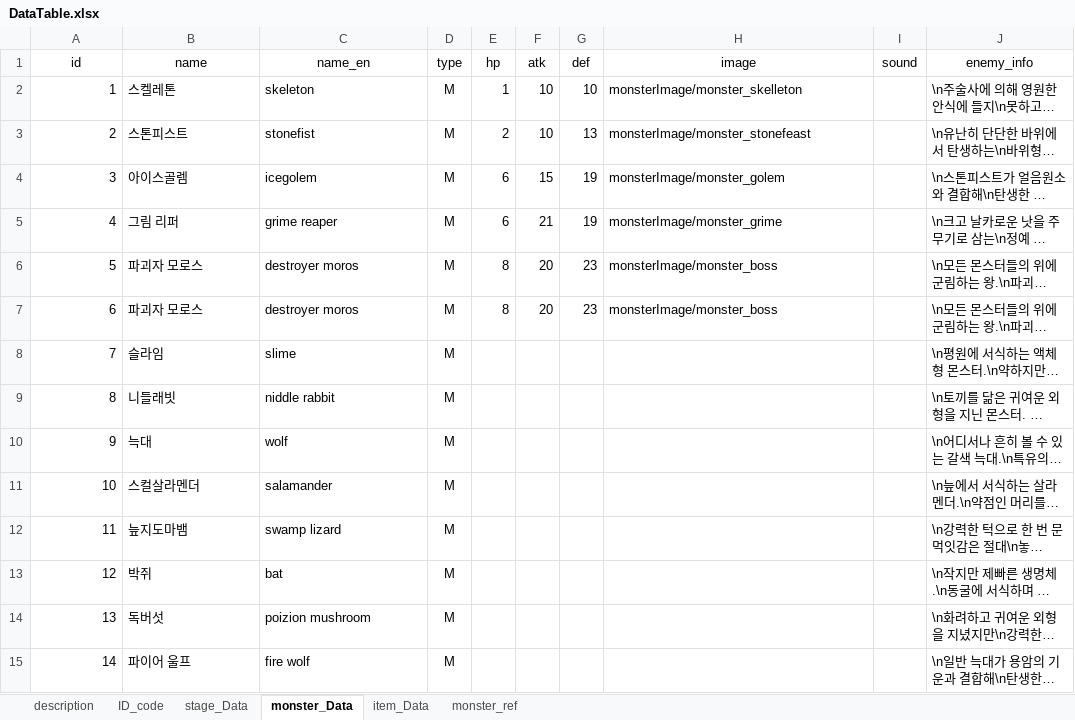
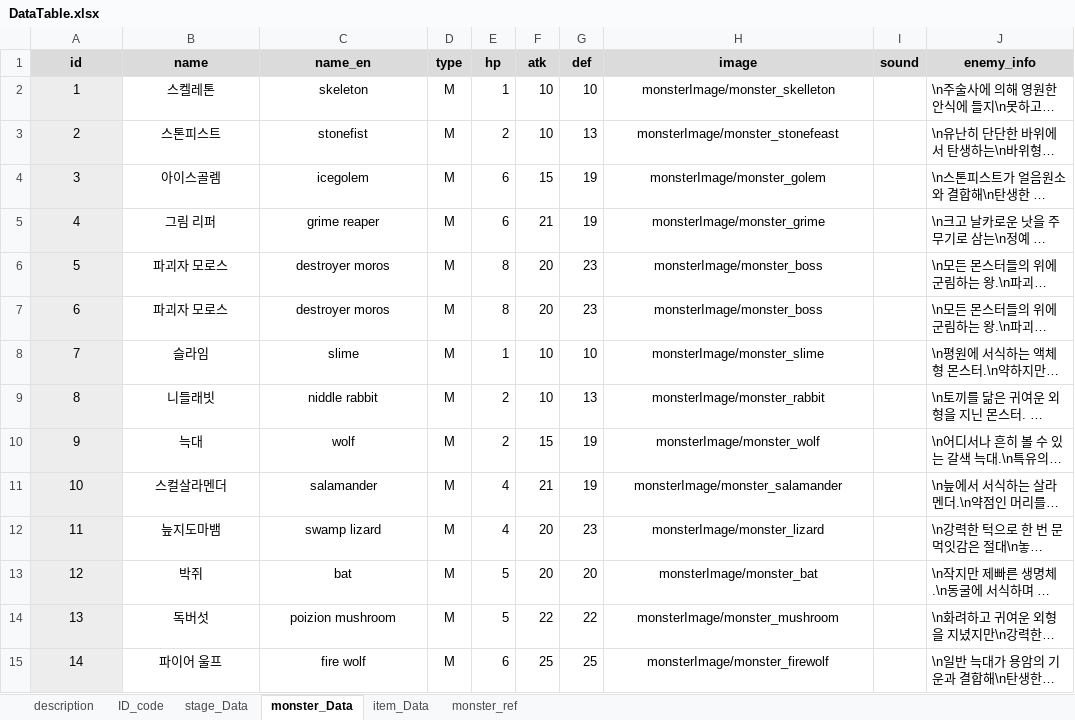
Before and after one commit to kmk5844/DarkDice, an Excel workbook: DarkDice/Assets/Scritable/Excel/DataTable.xlsx, sheet monster_Data, drawn as a sheet; only a part is shown; long unchanged cells end in …; values as stored, in another font and other column widths than the file's, no borders; table styles not drawn; the diff covers the shown part only; the diff names each change by its address in the sheet, - before the commit and + after, or states it on an @@ line.

```diff
--- a/DarkDice/Assets/Scritable/Excel/DataTable.xlsx (sheet monster_Data)
+++ b/DarkDice/Assets/Scritable/Excel/DataTable.xlsx (sheet monster_Data)
@@ A1:J1 fill: none → #DBDBDB, bold: off → on @@
@@ A2:A15 fill: none → #EDEDED, alignment: right → center @@
-B2:C15 alignment: left
+B2:C15 alignment: center
-H2:H7 alignment: left
+H2:H7 alignment: center
-E8 (hp): (empty)
+E8 (hp): 1
-F8:F9 (atk): (empty)
+F8:F9 (atk): 10
-G8 (def): (empty)
+G8 (def): 10
-H8 (image): (empty)
+H8 (image): monsterImage/monster_slime
-E9:E10 (hp): (empty)
+E9:E10 (hp): 2
-G9 (def): (empty)
+G9 (def): 13
-H9 (image): (empty)
+H9 (image): monsterImage/monster_rabbit
-F10 (atk): (empty)
+F10 (atk): 15
-G10:G11 (def): (empty)
+G10:G11 (def): 19
-H10 (image): (empty)
+H10 (image): monsterImage/monster_wolf
-E11:E12 (hp): (empty)
+E11:E12 (hp): 4
-F11 (atk): (empty)
+F11 (atk): 21
-H11 (image): (empty)
+H11 (image): monsterImage/monster_salamander
-F12:F13 (atk): (empty)
+F12:F13 (atk): 20
-G12 (def): (empty)
+G12 (def): 23
-H12 (image): (empty)
+H12 (image): monsterImage/monster_lizard
-E13:E14 (hp): (empty)
+E13:E14 (hp): 5
-G13 (def): (empty)
+G13 (def): 20
-H13 (image): (empty)
+H13 (image): monsterImage/monster_bat
-F14 (atk): (empty)
+F14 (atk): 22
-G14 (def): (empty)
+G14 (def): 22
-H14 (image): (empty)
+H14 (image): monsterImage/monster_mushroom
-E15 (hp): (empty)
+E15 (hp): 6
-F15 (atk): (empty)
+F15 (atk): 25
-G15 (def): (empty)
+G15 (def): 25
-H15 (image): (empty)
+H15 (image): monsterImage/monster_firewolf
```
Also changed, not shown: 28 edited cells and cell formats elsewhere in this sheet, sheet stage_Data, sheet item_Data, 12 other files.
